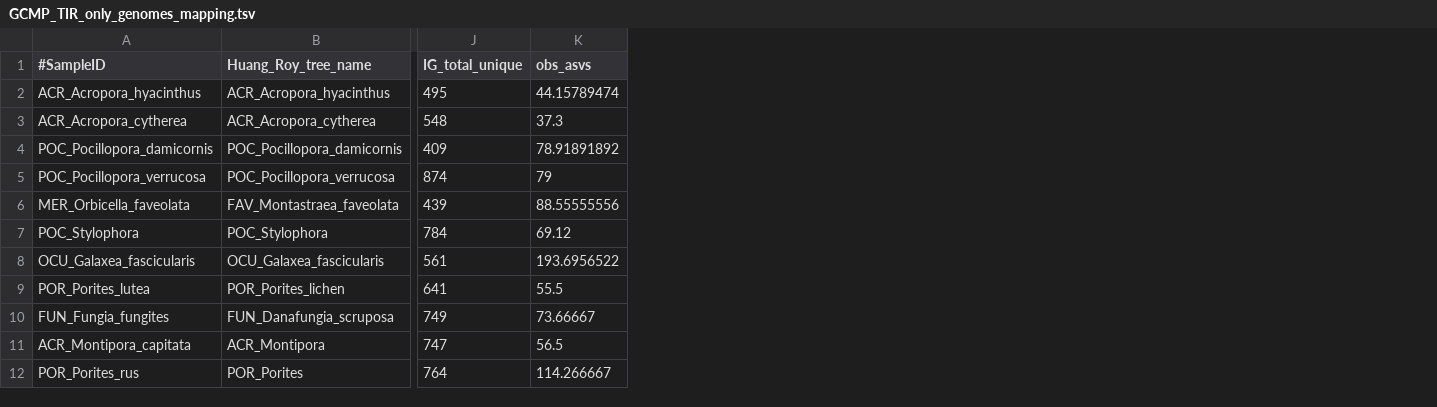
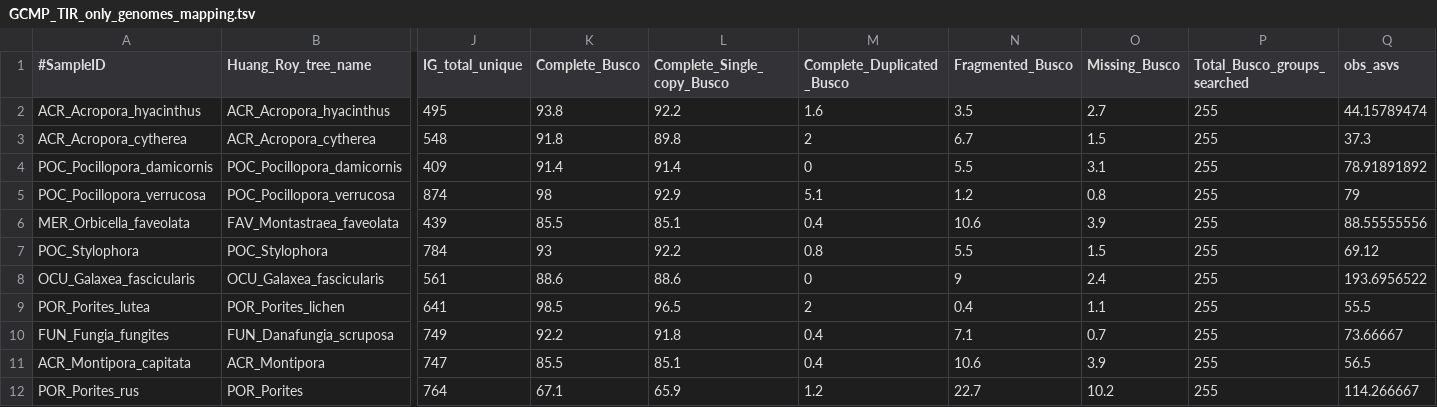
Before and after one commit to zaneveld/GCMP_genomics, a TSV file: Analysis/Diversity/input/GCMP_TIR_only_genomes_mapping.tsv, drawn as a sheet; only a part is shown, gaps mark what is left out; the diff names each change by its address in the sheet, - before the commit and + after, or states it on an @@ line.

Commit message:
Updated the mapping file to include the busco percentages.

```diff
--- a/Analysis/Diversity/input/GCMP_TIR_only_genomes_mapping.tsv
+++ b/Analysis/Diversity/input/GCMP_TIR_only_genomes_mapping.tsv
+column K (Complete_Busco), rows 2-12: 93.8 | 91.8 | 91.4 | 98 | 85.5 | 93 | 88.6 | 98.5 | 92.2 | 85.5 | 67.1
+column L (Complete_Single_copy_Busco), rows 2-12: 92.2 | 89.8 | 91.4 | 92.9 | 85.1 | 92.2 | 88.6 | 96.5 | 91.8 | 85.1 | 65.9
+column M (Complete_Duplicated_Busco), rows 2-12: 1.6 | 2 | 0 | 5.1 | 0.4 | 0.8 | 0 | 2 | 0.4 | 0.4 | 1.2
+column N (Fragmented_Busco), rows 2-12: 3.5 | 6.7 | 5.5 | 1.2 | 10.6 | 5.5 | 9 | 0.4 | 7.1 | 10.6 | 22.7
+column O (Missing_Busco), rows 2-12: 2.7 | 1.5 | 3.1 | 0.8 | 3.9 | 1.5 | 2.4 | 1.1 | 0.7 | 3.9 | 10.2
+column P (Total_Busco_groups_searched), rows 2-12: all 255
```
